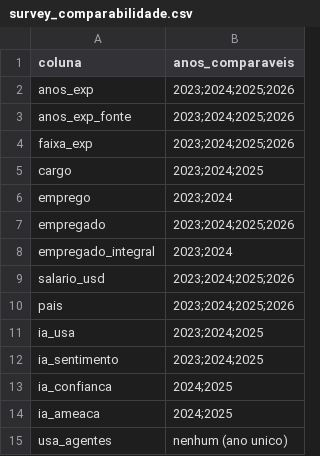
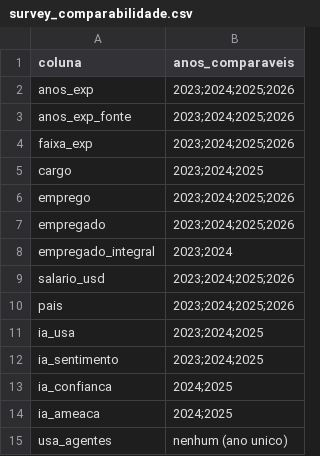
Before and after one commit to VictorKunzz/primeiro-degrau-ia-mercado-dev, a CSV file: data/results/survey_comparabilidade.csv, drawn as a sheet.

```diff
--- a/data/results/survey_comparabilidade.csv
+++ b/data/results/survey_comparabilidade.csv
@@ -5,3 +5,3 @@ faixa_exp,2023;2024;2025;2026
 cargo,2023;2024;2025
-emprego,2023;2024
+emprego,2023;2024;2025;2026
 empregado,2023;2024;2025;2026
```
Also changed, not shown: data/results/survey_emprego_iniciantes.csv, 6 other files.
